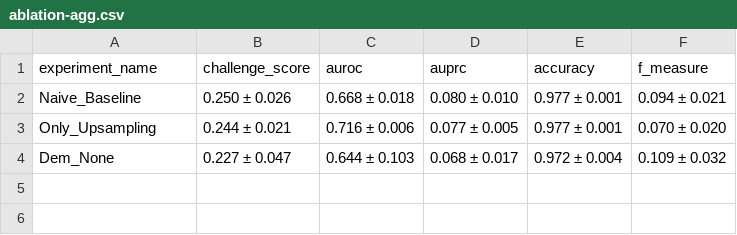
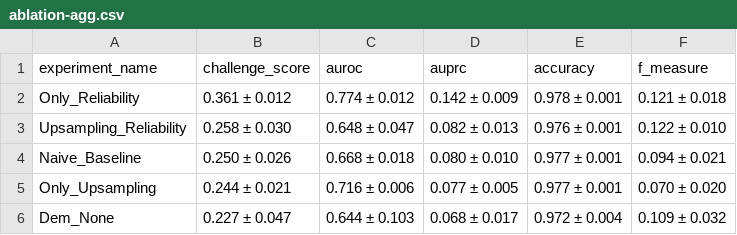
Before and after one commit to wenh06/cinc2025, a CSV file: results/ablation-agg.csv, drawn as a sheet.

```diff
--- a/results/ablation-agg.csv
+++ b/results/ablation-agg.csv
@@ -1,2 +1,4 @@
 experiment_name,challenge_score,auroc,auprc,accuracy,f_measure
+Only_Reliability,0.361 ± 0.012,0.774 ± 0.012,0.142 ± 0.009,0.978 ± 0.001,0.121 ± 0.018
+Upsampling_Reliability,0.258 ± 0.030,0.648 ± 0.047,0.082 ± 0.013,0.976 ± 0.001,0.122 ± 0.010
 Naive_Baseline,0.250 ± 0.026,0.668 ± 0.018,0.080 ± 0.010,0.977 ± 0.001,0.094 ± 0.021
```
Also changed, not shown: results/ablation.csv, 45 other files.
